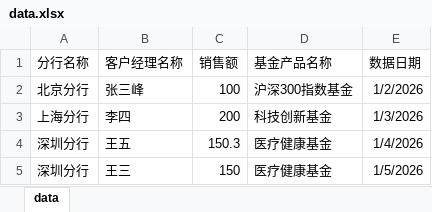
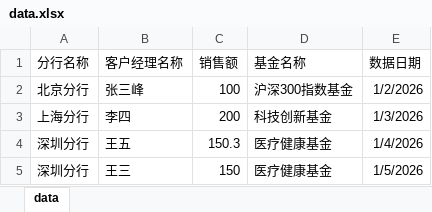
Before and after one commit to zwlong6-netizen/xb, an Excel workbook: data/data.xlsx, sheet data, drawn as a sheet; values as stored, in another font and other column widths than the file's, no borders; the diff names each change by its address in the sheet, - before the commit and + after, or states it on an @@ line.

```diff
--- a/data/data.xlsx (sheet data)
+++ b/data/data.xlsx (sheet data)
-D1: 基金产品名称
+D1: 基金名称
```
Also changed, not shown: data1/data.xlsx, 2 other files.
